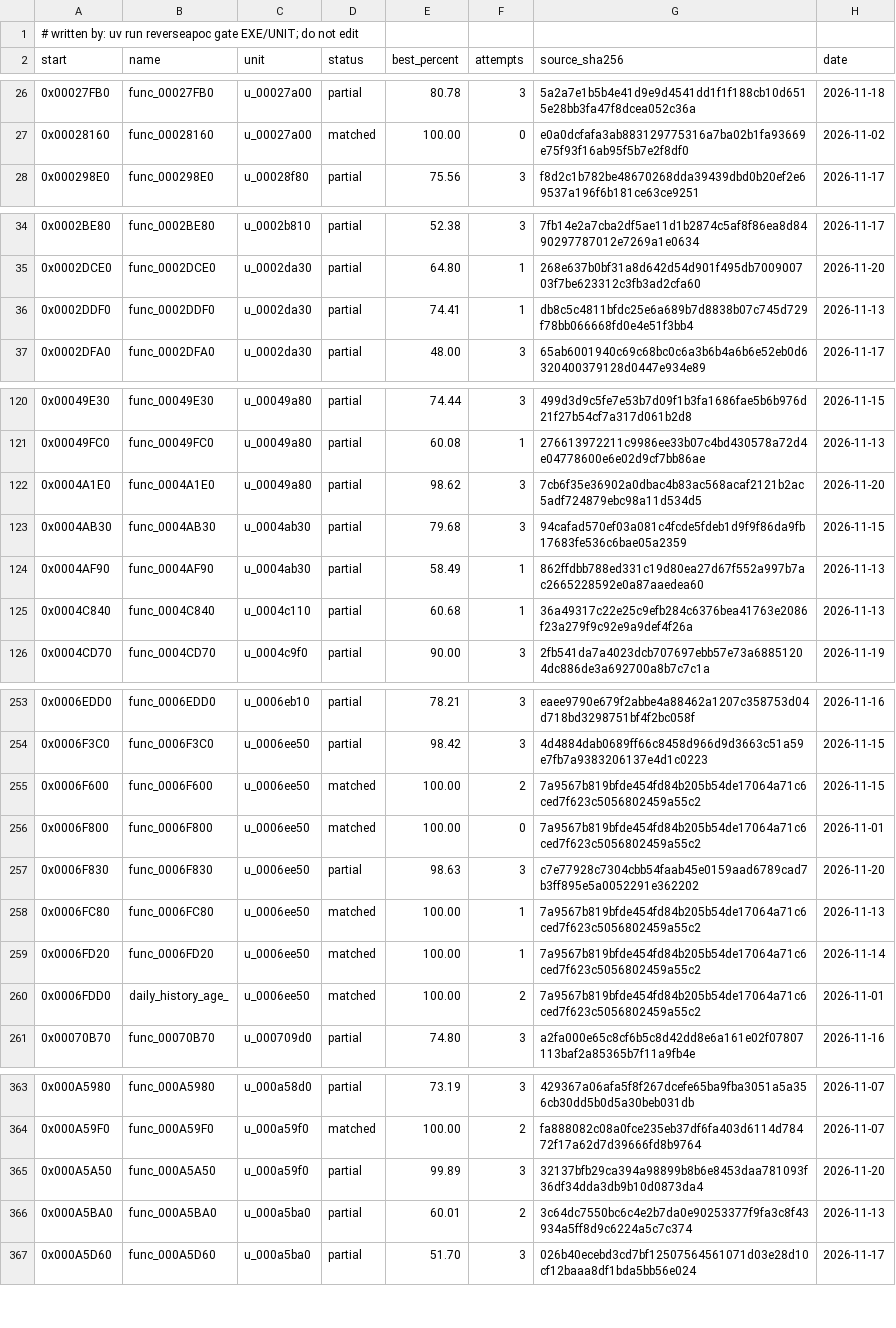
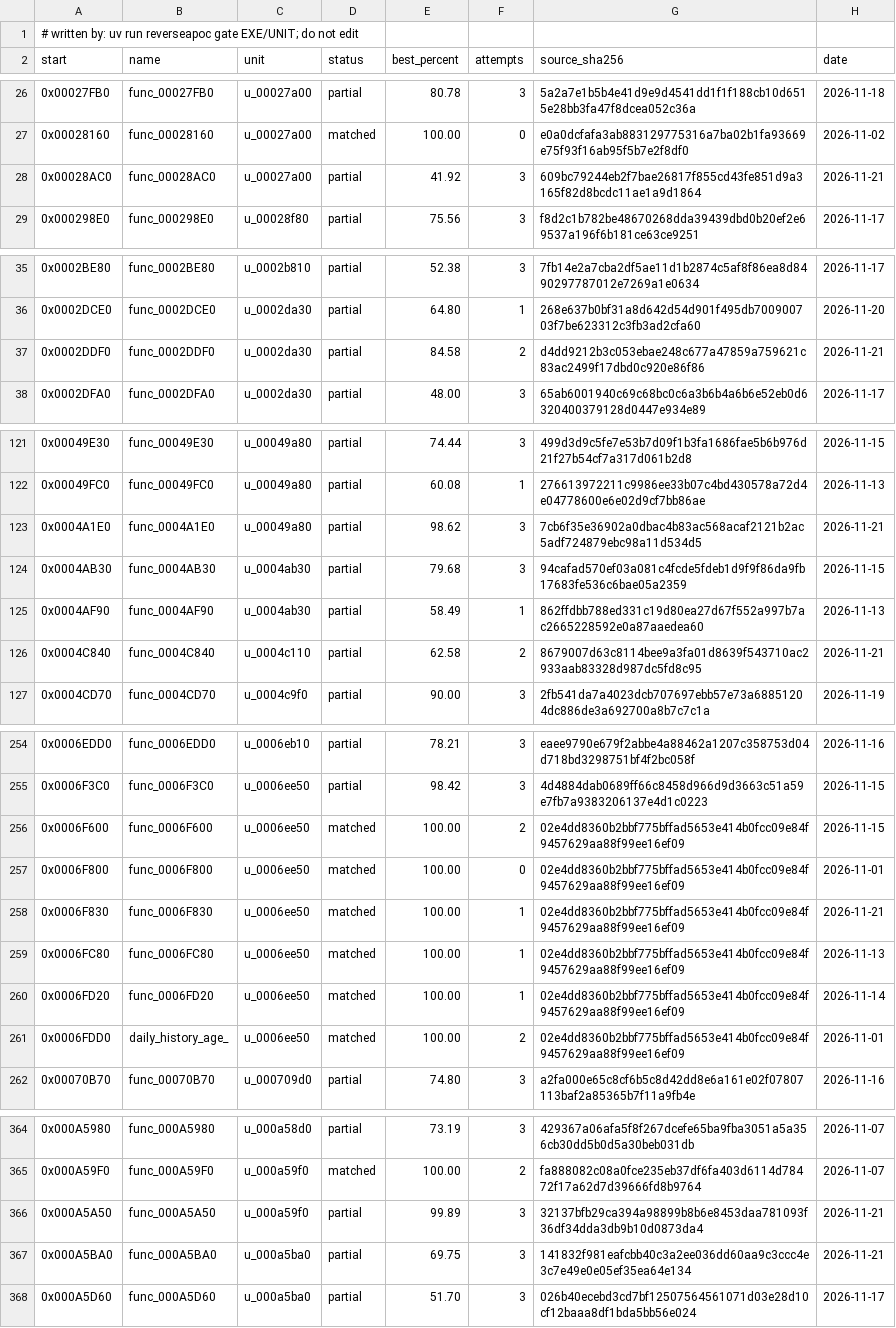
Before and after one commit to ayrtondenner/ReverseApoc, a CSV file: config/ufo2p/status.csv, drawn as a sheet; only a part is shown, gaps mark what is left out; the diff covers the shown part only.

```diff
--- a/config/ufo2p/status.csv
+++ b/config/ufo2p/status.csv
@@ -27,2 +27,3 @@ start,name,unit,status,best_percent,attempts,source_sha256,date
 0x00028160,func_00028160,u_00027a00,matched,100.00,0,e0a0dcfafa3ab883129775316a7ba02b1fa93669e75f93f16ab95f5b7e2f8df0,2026-11-02
+0x00028AC0,func_00028AC0,u_00027a00,partial,41.92,3,609bc79244eb2f7bae26817f855cd43fe851d9a3165f82d8bcdc11ae1a9d1864,2026-11-21
 0x000298E0,func_000298E0,u_00028f80,partial,75.56,3,f8d2c1b782be48670268dda39439dbd0b20ef2e69537a196f6b181ce63ce9251,2026-11-17
@@ -35,3 +36,3 @@ start,name,unit,status,best_percent,attempts,source_sha256,date
 0x0002DCE0,func_0002DCE0,u_0002da30,partial,64.80,1,268e637b0bf31a8d642d54d901f495db700900703f7be623312c3fb3ad2cfa60,2026-11-20
-0x0002DDF0,func_0002DDF0,u_0002da30,partial,74.41,1,db8c5c4811bfdc25e6a689b7d8838b07c745d729f78bb066668fd0e4e51f3bb4,2026-11-13
+0x0002DDF0,func_0002DDF0,u_0002da30,partial,84.58,2,d4dd9212b3c053ebae248c677a47859a759621c83ac2499f17dbd0c920e86f86,2026-11-21
 0x0002DFA0,func_0002DFA0,u_0002da30,partial,48.00,3,65ab6001940c69c68bc0c6a3b6b4a6b6e52eb0d6320400379128d0447e934e89,2026-11-17
@@ -121,6 +122,6 @@ start,name,unit,status,best_percent,attempts,source_sha256,date
 0x00049FC0,func_00049FC0,u_00049a80,partial,60.08,1,276613972211c9986ee33b07c4bd430578a72d4e04778600e6e02d9cf7bb86ae,2026-11-13
-0x0004A1E0,func_0004A1E0,u_00049a80,partial,98.62,3,7cb6f35e36902a0dbac4b83ac568acaf2121b2ac5adf724879ebc98a11d534d5,2026-11-20
+0x0004A1E0,func_0004A1E0,u_00049a80,partial,98.62,3,7cb6f35e36902a0dbac4b83ac568acaf2121b2ac5adf724879ebc98a11d534d5,2026-11-21
 0x0004AB30,func_0004AB30,u_0004ab30,partial,79.68,3,94cafad570ef03a081c4fcde5fdeb1d9f9f86da9fb17683fe536c6bae05a2359,2026-11-15
 0x0004AF90,func_0004AF90,u_0004ab30,partial,58.49,1,862ffdbb788ed331c19d80ea27d67f552a997b7ac2665228592e0a87aaedea60,2026-11-13
-0x0004C840,func_0004C840,u_0004c110,partial,60.68,1,36a49317c22e25c9efb284c6376bea41763e2086f23a279f9c92e9a9def4f26a,2026-11-13
+0x0004C840,func_0004C840,u_0004c110,partial,62.58,2,8679007d63c8114bee9a3fa01d8639f543710ac2933aab83328d987dc5fd8c95,2026-11-21
 0x0004CD70,func_0004CD70,u_0004c9f0,partial,90.00,3,2fb541da7a4023dcb707697ebb57e73a68851204dc886de3a692700a8b7c7c1a,2026-11-19
@@ -254,8 +255,8 @@ start,name,unit,status,best_percent,attempts,source_sha256,date
 0x0006F3C0,func_0006F3C0,u_0006ee50,partial,98.42,3,4d4884dab0689ff66c8458d966d9d3663c51a59e7fb7a9383206137e4d1c0223,2026-11-15
-0x0006F600,func_0006F600,u_0006ee50,matched,100.00,2,7a9567b819bfde454fd84b205b54de17064a71c6ced7f623c5056802459a55c2,2026-11-15
-0x0006F800,func_0006F800,u_0006ee50,matched,100.00,0,7a9567b819bfde454fd84b205b54de17064a71c6ced7f623c5056802459a55c2,2026-11-01
-0x0006F830,func_0006F830,u_0006ee50,partial,98.63,3,c7e77928c7304cbb54faab45e0159aad6789cad7b3ff895e5a0052291e362202,2026-11-20
-0x0006FC80,func_0006FC80,u_0006ee50,matched,100.00,1,7a9567b819bfde454fd84b205b54de17064a71c6ced7f623c5056802459a55c2,2026-11-13
-0x0006FD20,func_0006FD20,u_0006ee50,matched,100.00,1,7a9567b819bfde454fd84b205b54de17064a71c6ced7f623c5056802459a55c2,2026-11-14
-0x0006FDD0,daily_history_age_,u_0006ee50,matched,100.00,2,7a9567b819bfde454fd84b205b54de17064a71c6ced7f623c5056802459a55c2,2026-11-01
+0x0006F600,func_0006F600,u_0006ee50,matched,100.00,2,02e4dd8360b2bbf775bffad5653e414b0fcc09e84f9457629aa88f99ee16ef09,2026-11-15
+0x0006F800,func_0006F800,u_0006ee50,matched,100.00,0,02e4dd8360b2bbf775bffad5653e414b0fcc09e84f9457629aa88f99ee16ef09,2026-11-01
+0x0006F830,func_0006F830,u_0006ee50,matched,100.00,1,02e4dd8360b2bbf775bffad5653e414b0fcc09e84f9457629aa88f99ee16ef09,2026-11-21
+0x0006FC80,func_0006FC80,u_0006ee50,matched,100.00,1,02e4dd8360b2bbf775bffad5653e414b0fcc09e84f9457629aa88f99ee16ef09,2026-11-13
+0x0006FD20,func_0006FD20,u_0006ee50,matched,100.00,1,02e4dd8360b2bbf775bffad5653e414b0fcc09e84f9457629aa88f99ee16ef09,2026-11-14
+0x0006FDD0,daily_history_age_,u_0006ee50,matched,100.00,2,02e4dd8360b2bbf775bffad5653e414b0fcc09e84f9457629aa88f99ee16ef09,2026-11-01
 0x00070B70,func_00070B70,u_000709d0,partial,74.80,3,a2fa000e65c8cf6b5c8d42dd8e6a161e02f07807113baf2a85365b7f11a9fb4e,2026-11-16
@@ -364,4 +365,4 @@ start,name,unit,status,best_percent,attempts,source_sha256,date
 0x000A59F0,func_000A59F0,u_000a59f0,matched,100.00,2,fa888082c08a0fce235eb37df6fa403d6114d78472f17a62d7d39666fd8b9764,2026-11-07
-0x000A5A50,func_000A5A50,u_000a59f0,partial,99.89,3,32137bfb29ca394a98899b8b6e8453daa781093f36df34dda3db9b10d0873da4,2026-11-20
-0x000A5BA0,func_000A5BA0,u_000a5ba0,partial,60.01,2,3c64dc7550bc6c4e2b7da0e90253377f9fa3c8f43934a5ff8d9c6224a5c7c374,2026-11-13
+0x000A5A50,func_000A5A50,u_000a59f0,partial,99.89,3,32137bfb29ca394a98899b8b6e8453daa781093f36df34dda3db9b10d0873da4,2026-11-21
+0x000A5BA0,func_000A5BA0,u_000a5ba0,partial,69.75,3,141832f981eafcbb40c3a2ee036dd60aa9c3ccc4e3c7e49e0e05ef35ea64e134,2026-11-21
 0x000A5D60,func_000A5D60,u_000a5ba0,partial,51.70,3,026b40ecebd3cd7bf12507564561071d03e28d10cf12baaa8df1bda5bb56e024,2026-11-17
```
Also changed, not shown: 13 edited cells elsewhere in this file, 3 other files.
